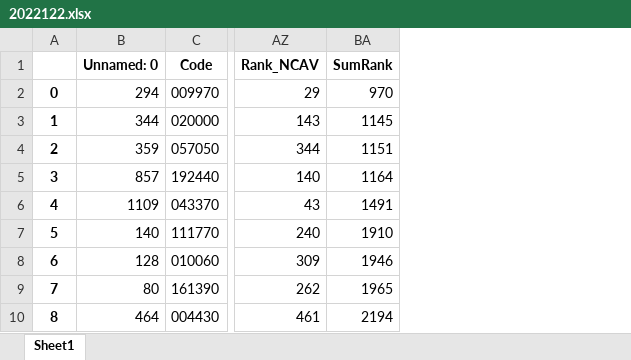
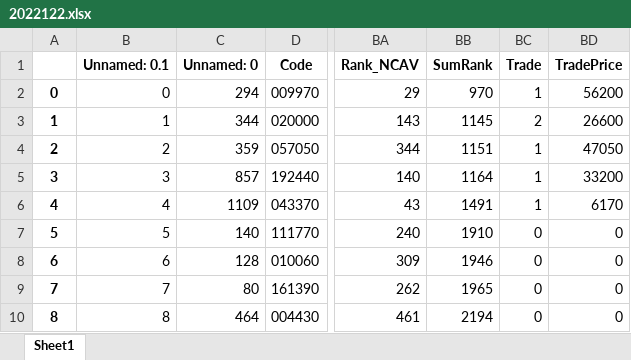
Before and after one commit to jinwone-choi/TEST, an Excel workbook: 2022122.xlsx, sheet Sheet1, drawn as a sheet; only a part is shown, gaps mark what is left out; values as stored, in another font and other column widths than the file's, no borders; the diff names each change by its address in the sheet, - before the commit and + after, or states it on an @@ line.

Commit message:
excel

```diff
--- a/2022122.xlsx (sheet Sheet1)
+++ b/2022122.xlsx (sheet Sheet1)
+column B (Unnamed: 0.1), rows 2-10: 0 | 1 | 2 | 3 | 4 | 5 | 6 | 7 | 8
+column BC (Trade), rows 2-10: 1 | 2 | 1 | 1 | 1 | 0 | 0 | 0 | 0
+column BD (TradePrice), rows 2-10: 56200 | 26600 | 47050 | 33200 | 6170 | 0 | 0 | 0 | 0
```
